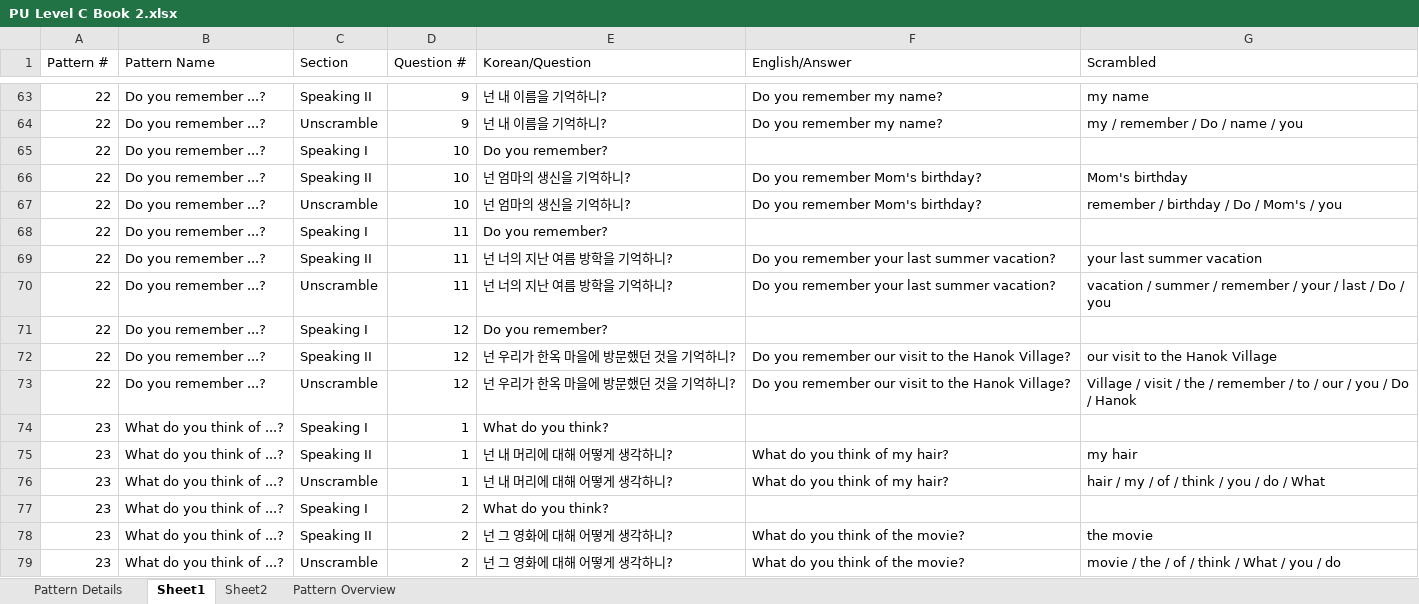
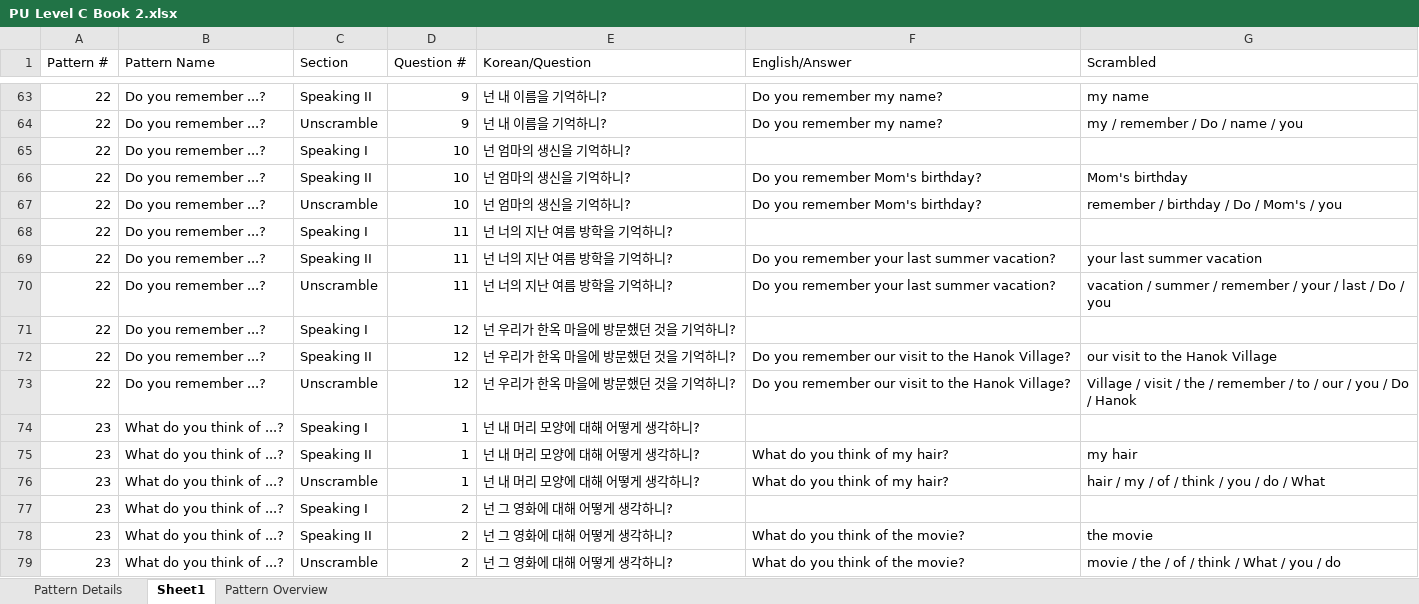
Before and after one commit to JustinJ90/worksheet-vercel, an Excel workbook: databases/PU Level C Book 2.xlsx, sheet Sheet1, drawn as a sheet; only a part is shown, gaps mark what is left out; values as stored, in another font and other column widths than the file's, no borders; the diff covers the shown part only; the diff names each change by its address in the sheet, - before the commit and + after, or states it on an @@ line.

```diff
--- a/databases/PU Level C Book 2.xlsx (sheet Sheet1)
+++ b/databases/PU Level C Book 2.xlsx (sheet Sheet1)
-sheet tab: Sheet2
-E65 (Korean/Question): Do you remember?
+E65 (Korean/Question): 넌 엄마의 생신을 기억하니?
-E68 (Korean/Question): Do you remember?
+E68 (Korean/Question): 넌 너의 지난 여름 방학을 기억하니?
-E71 (Korean/Question): Do you remember?
+E71 (Korean/Question): 넌 우리가 한옥 마을에 방문했던 것을 기억하니?
-E74 (Korean/Question): What do you think?
+E74 (Korean/Question): 넌 내 머리 모양에 대해 어떻게 생각하니?
-E75:E76 (Korean/Question): 넌 내 머리에 대해 어떻게 생각하니?
+E75:E76 (Korean/Question): 넌 내 머리 모양에 대해 어떻게 생각하니?
-E77 (Korean/Question): What do you think?
+E77 (Korean/Question): 넌 그 영화에 대해 어떻게 생각하니?
```
Also changed, not shown: 12 added rows and 529 edited cells elsewhere in this sheet, sheet Pattern Details, databases/PU Level A Book 1.xlsx, databases/PU Level C Book 1.xlsx.
